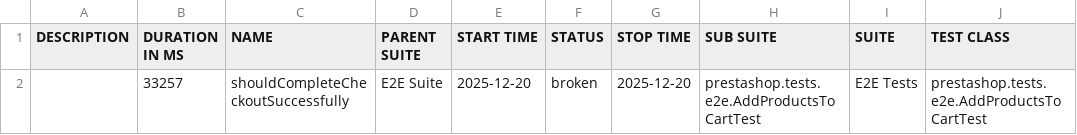
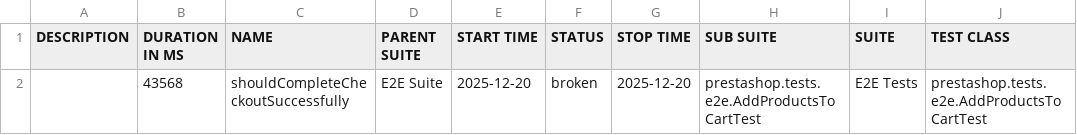
Before and after one commit to IrynaDim/Prestashop-UI-TF, a CSV file: allure-e2e-ui/data/suites.csv, drawn as a sheet; only a part is shown; the diff names each change by its address in the sheet, - before the commit and + after, or states it on an @@ line.

```diff
--- a/allure-e2e-ui/data/suites.csv
+++ b/allure-e2e-ui/data/suites.csv
-B2 (DURATION IN MS): 33257
+B2 (DURATION IN MS): 43568
```
Also changed, not shown: 20 other files.
